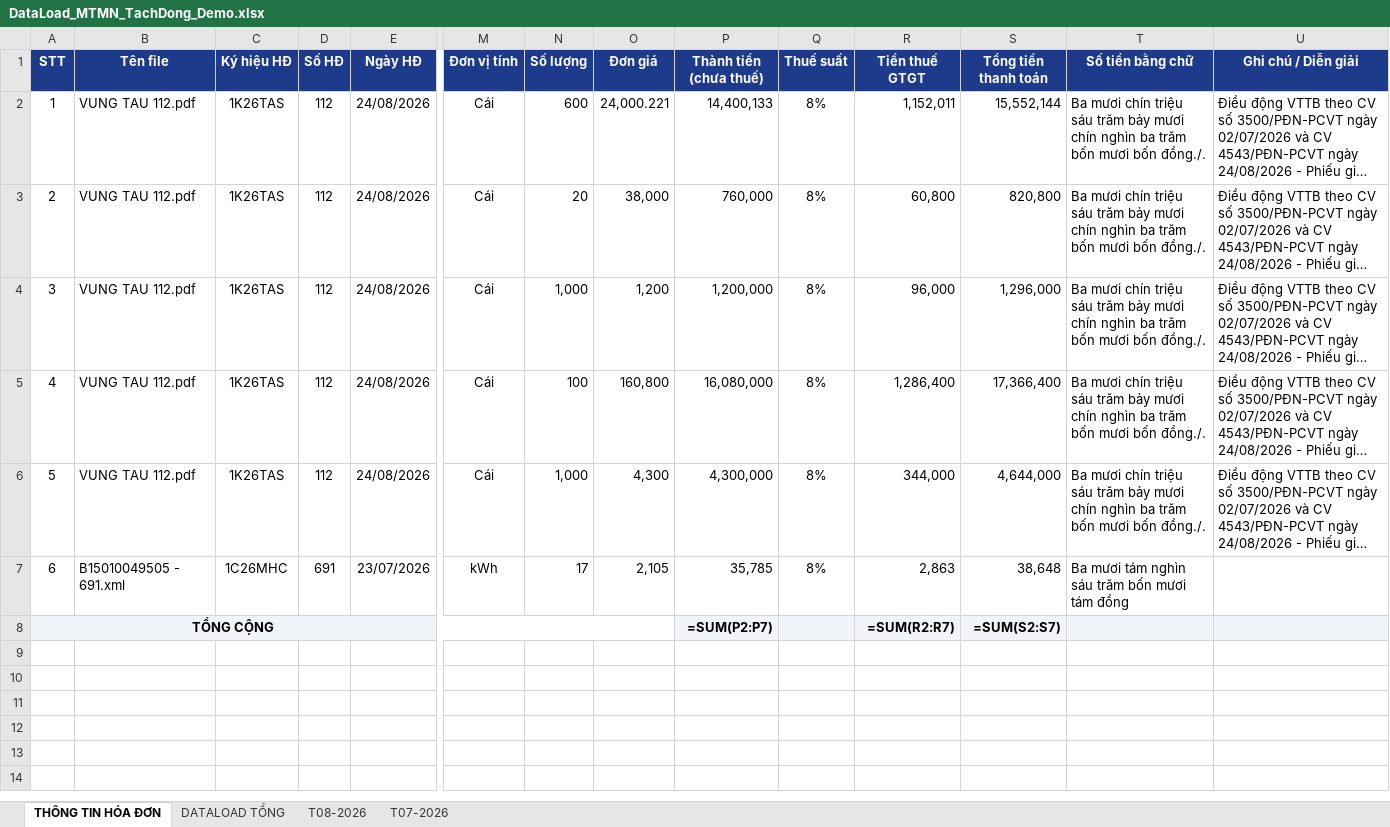
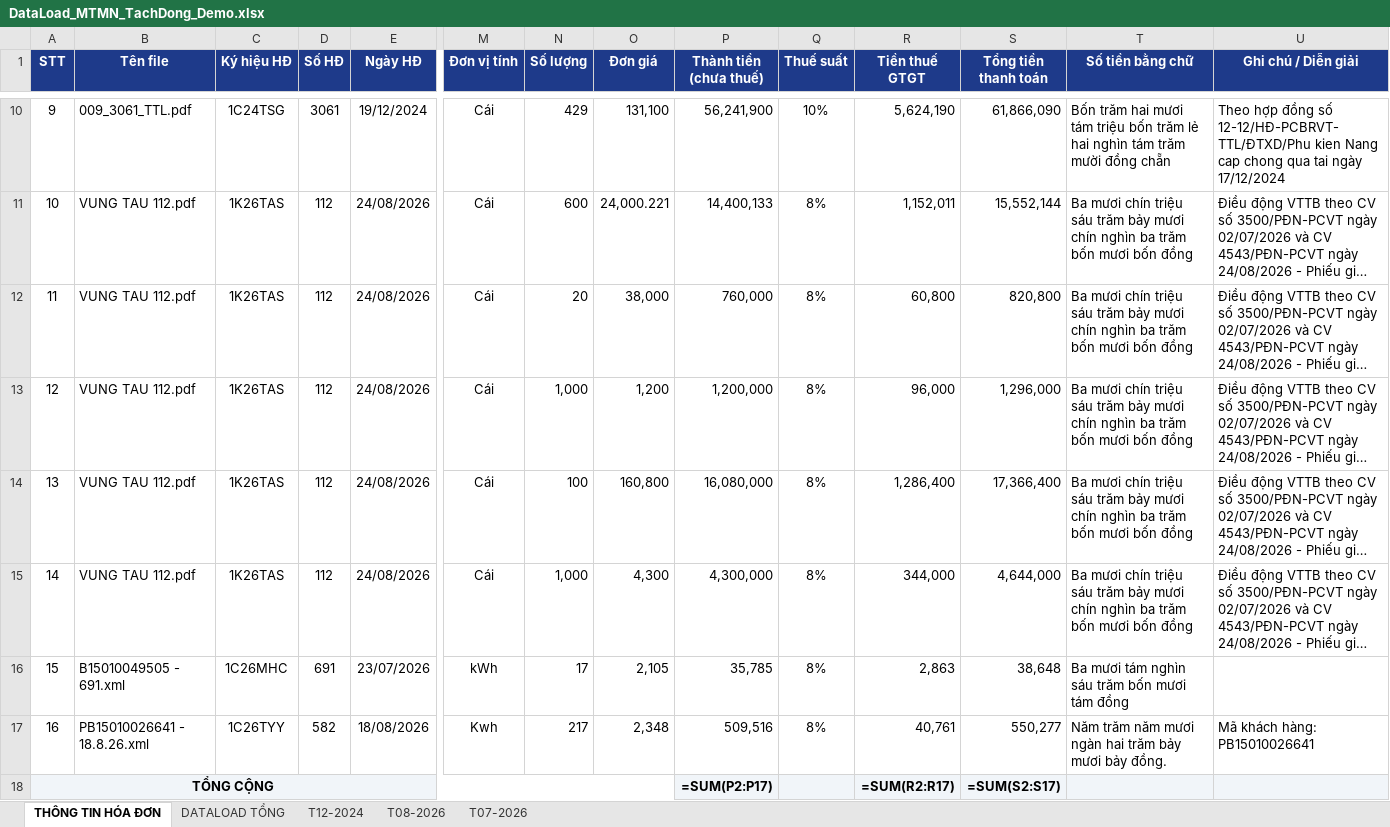
Before and after one commit to tuanhoangminhxx812-arch/DATA_HOADON, an Excel workbook: DataLoad_MTMN_TachDong_Demo.xlsx, sheet THÔNG TIN HÓA ĐƠN, drawn as a sheet; only a part is shown, gaps mark what is left out; long unchanged cells end in …; values as stored, in another font and other column widths than the file's, no borders; formulas without a stored value are shown as written; addresses are those after the commit; rows hold the shown columns only; the diff covers the shown part only; the diff names each change by its address in the sheet, - before the commit and + after, or states it on an @@ line.

```diff
--- a/DataLoad_MTMN_TachDong_Demo.xlsx (sheet THÔNG TIN HÓA ĐƠN)
+++ b/DataLoad_MTMN_TachDong_Demo.xlsx (sheet THÔNG TIN HÓA ĐƠN)
+sheet tab: T12-2024
+row 10: 9 | 009_3061_TTL.pdf | 1C24TSG | 3061 | 19/12/2024 | Cái | 429 | 131,100 | 56,241,900 | 10% | 5,624,190 | 61,866,090 | Bốn trăm hai mươi tám triệu bốn trăm lẻ hai nghìn tám trăm mười đồng chẵn | Theo hợp đồng số 12-12/HĐ-PCBRVT- TTL/ĐTXD/Phu kien Nang cap chong qua tai ngày 17/12/2024
@@ column A (STT) renumbered between rows 11 and 16 @@
-T11:T15 (Số tiền bằng chữ): …mươi bốn đồng./.
+T11:T15 (Số tiền bằng chữ): …mươi bốn đồng
+row 17: 16 | PB15010026641 - 18.8.26.xml | 1C26TYY | 582 | 18/08/2026 | Kwh | 217 | 2,348 | 509,516 | 8% | 40,761 | 550,277 | Năm trăm năm mươi ngàn hai trăm bảy mươi bảy đồng. | Mã khách hàng: PB15010026641
-P18 (Thành tiền (chưa thuế)): =SUM(P2:P7)
+P18 (Thành tiền (chưa thuế)): =SUM(P2:P17)
-R18 (Tiền thuế GTGT): =SUM(R2:R7)
+R18 (Tiền thuế GTGT): =SUM(R2:R17)
-S18 (Tổng tiền thanh toán): =SUM(S2:S7)
+S18 (Tổng tiền thanh toán): =SUM(S2:S17)
```
Also changed, not shown: 8 added rows elsewhere in this sheet, sheet DATALOAD TỔNG, sheet T07-2026, sheet T08-2026, 3 other files.
